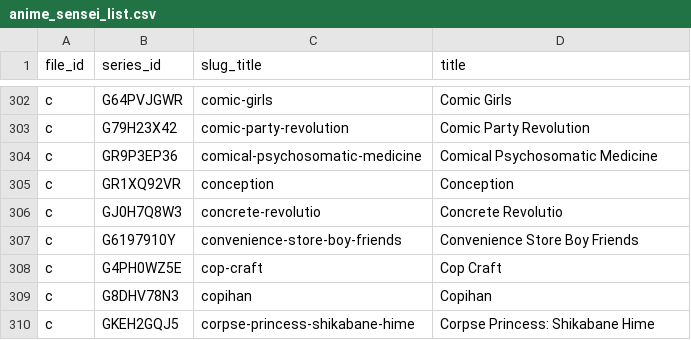
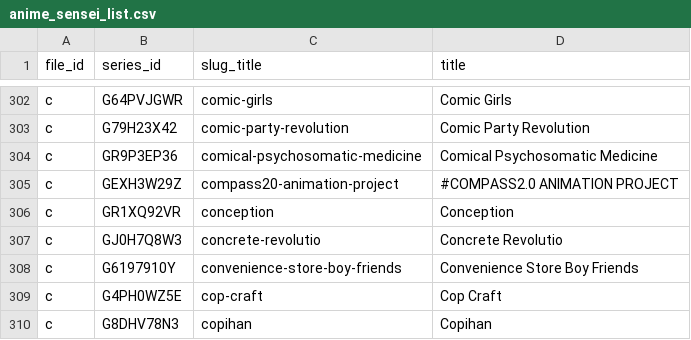
Before and after one commit to Schoperation/Tidbyt-Anime-Files, a CSV file: anime_sensei_list.csv, drawn as a sheet; only a part is shown, gaps mark what is left out; the shorter side is filled out with more unchanged rows; the diff names each change by its address in the sheet, - before the commit and + after, or states it on an @@ line.

```diff
--- a/anime_sensei_list.csv
+++ b/anime_sensei_list.csv
+row 305: c | GEXH3W29Z | compass20-animation-project | #COMPASS2.0 ANIMATION PROJECT
```
Also changed, not shown: 3 other files.
